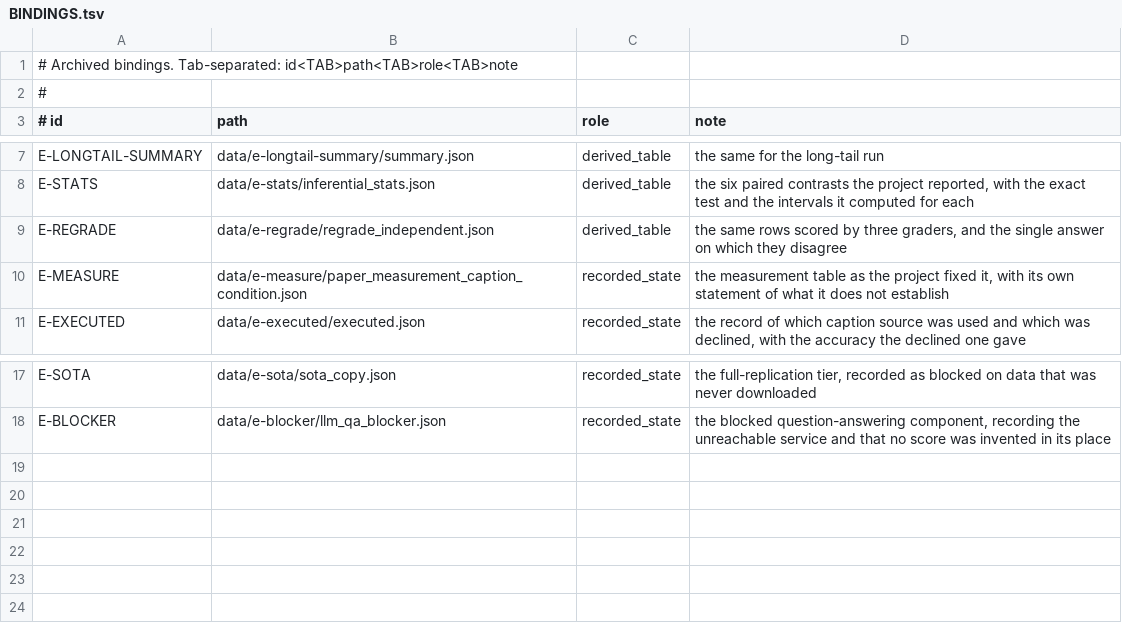
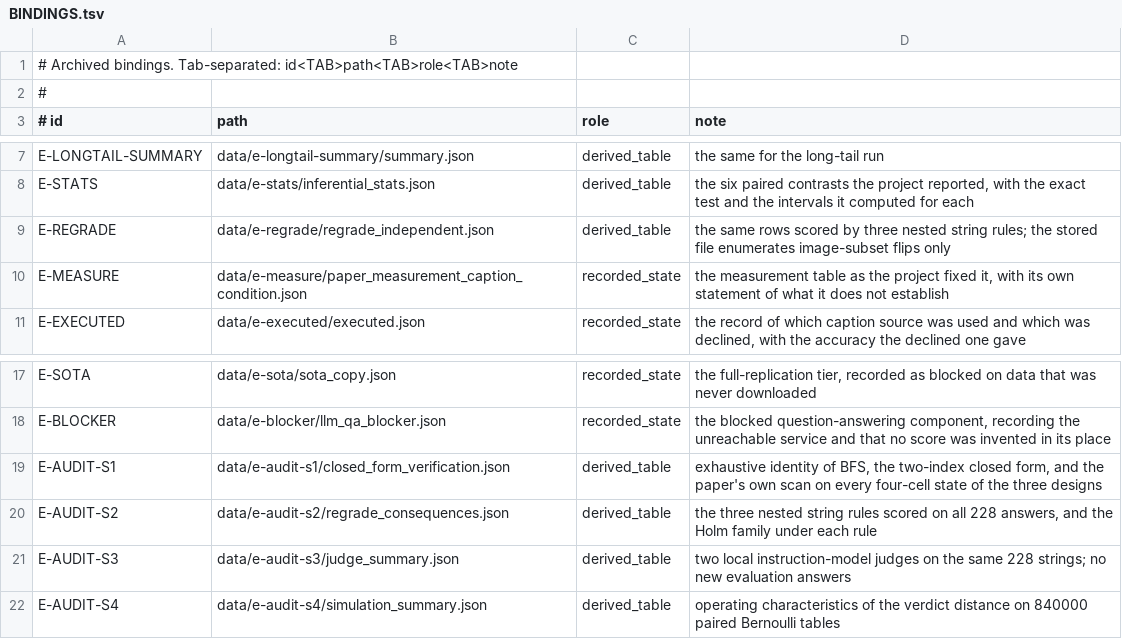
Before and after one commit to PeterPonyu/minimum-flip-set-audit, a TSV file: paper/evidence/BINDINGS.tsv, drawn as a sheet; only a part is shown, gaps mark what is left out.

```diff
--- a/paper/evidence/BINDINGS.tsv
+++ b/paper/evidence/BINDINGS.tsv
@@ -8,3 +8,3 @@ E-LONGTAIL-SUMMARY	data/e-longtail-summary/summary.json	derived_table	the same f
 E-STATS	data/e-stats/inferential_stats.json	derived_table	the six paired contrasts the project reported, with the exact test and the intervals it computed for each
-E-REGRADE	data/e-regrade/regrade_independent.json	derived_table	the same rows scored by three graders, and the single answer on which they disagree
+E-REGRADE	data/e-regrade/regrade_independent.json	derived_table	the same rows scored by three nested string rules; the stored file enumerates image-subset flips only
 E-MEASURE	data/e-measure/paper_measurement_caption_condition.json	recorded_state	the measurement table as the project fixed it, with its own statement of what it does not establish
@@ -18 +18,5 @@ E-SOTA	data/e-sota/sota_copy.json	recorded_state	the full-replication tier, reco
 E-BLOCKER	data/e-blocker/llm_qa_blocker.json	recorded_state	the blocked question-answering component, recording the unreachable service and that no score was invented in its place
+E-AUDIT-S1	data/e-audit-s1/closed_form_verification.json	derived_table	exhaustive identity of BFS, the two-index closed form, and the paper's own scan on every four-cell state of the three designs
+E-AUDIT-S2	data/e-audit-s2/regrade_consequences.json	derived_table	the three nested string rules scored on all 228 answers, and the Holm family under each rule
+E-AUDIT-S3	data/e-audit-s3/judge_summary.json	derived_table	two local instruction-model judges on the same 228 strings; no new evaluation answers
+E-AUDIT-S4	data/e-audit-s4/simulation_summary.json	derived_table	operating characteristics of the verdict distance on 840000 paired Bernoulli tables
```
Also changed, not shown: 21 other files.
